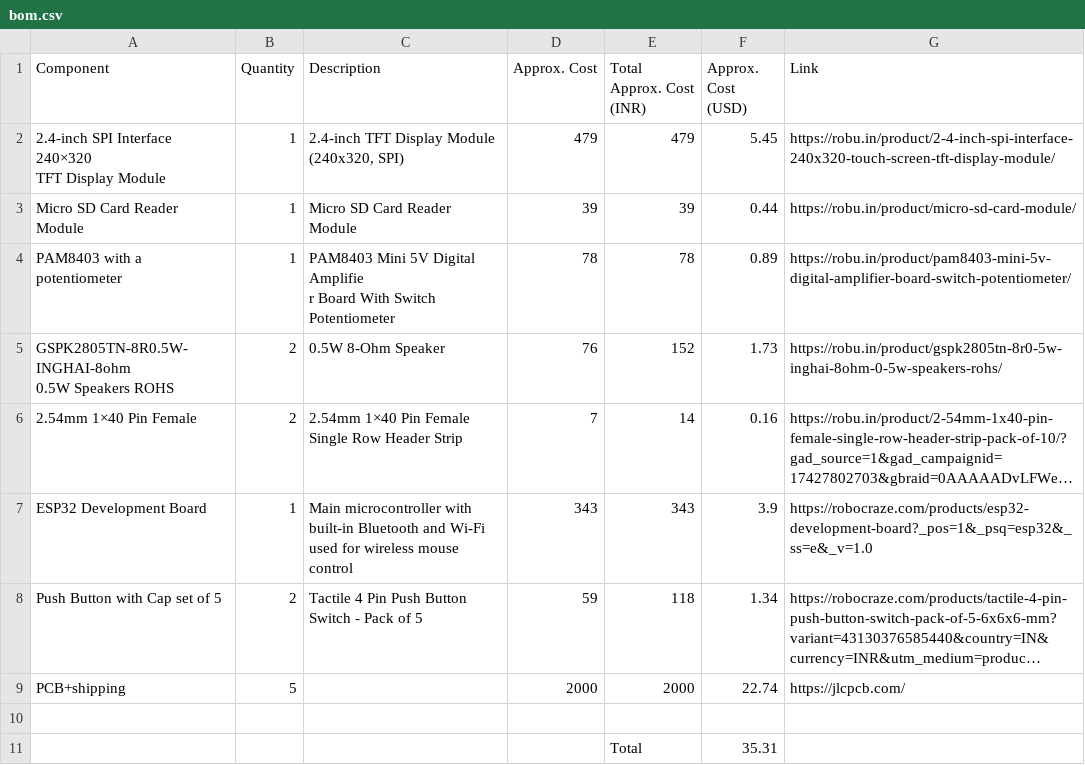
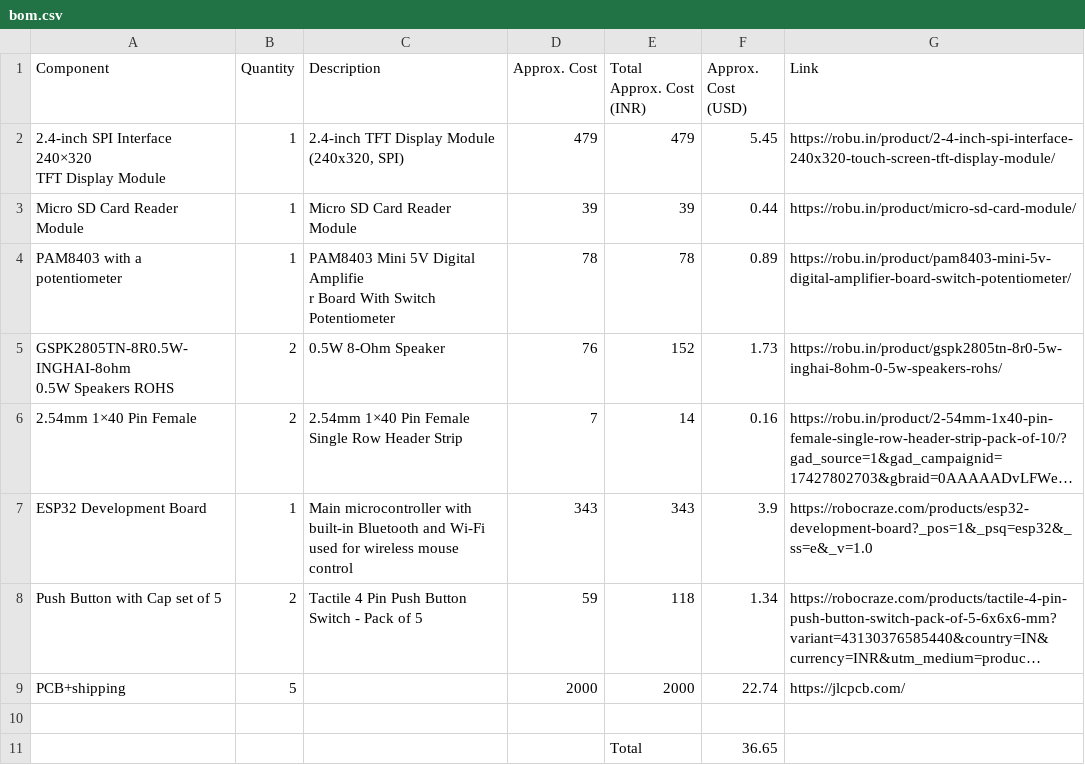
Before and after one commit to KrishP08/ESp-NES, a CSV file: bom.csv, drawn as a sheet; long unchanged cells end in ….

Commit message:
Updating BOM
Updated the BOM

```diff
--- a/bom.csv
+++ b/bom.csv
@@ -13,2 +13,2 @@ PCB+shipping,5,,2000,2000,22.74,https://jlcpcb.com/
 
-,,,,Total,35.31,
+,,,,Total,36.65,
```
